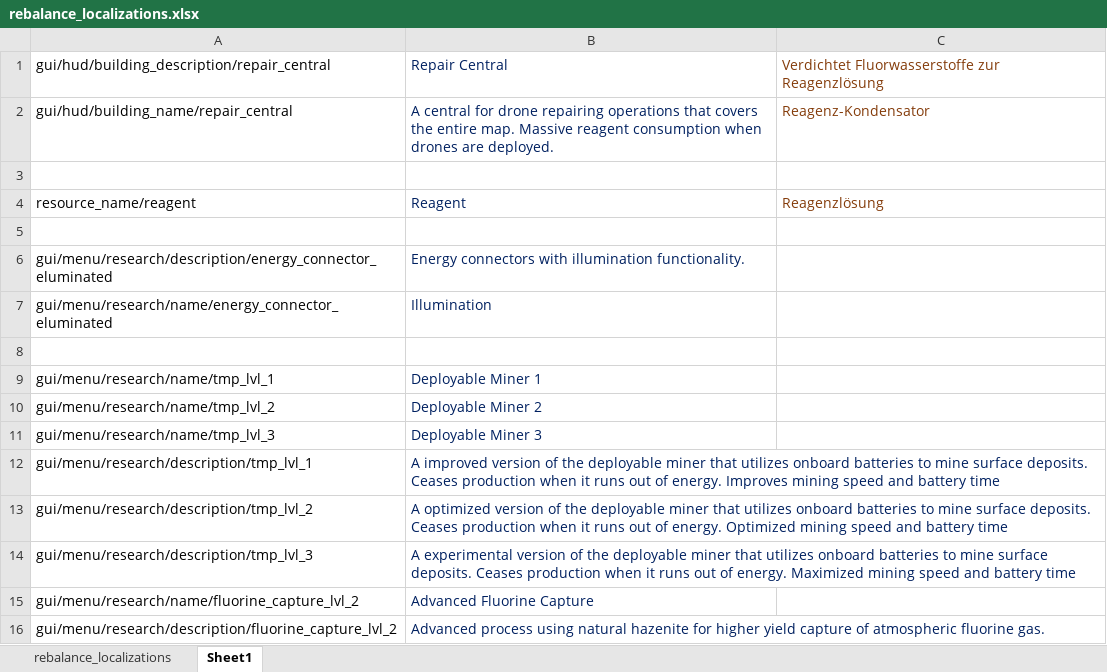
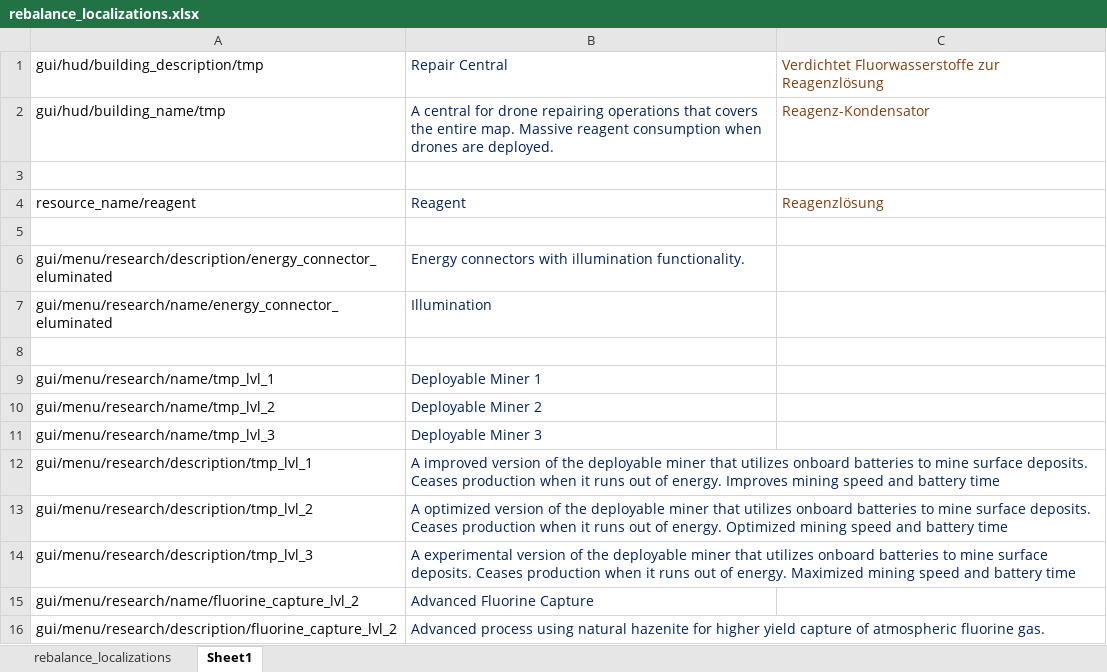
Before and after one commit to TheKilltech/rift_balance, an Excel workbook: gui/rebalance_localizations.xlsx, sheet Sheet1, drawn as a sheet; values as stored, in another font and other column widths than the file's, no borders; the diff names each change by its address in the sheet, - before the commit and + after, or states it on an @@ line.

```diff
--- a/gui/rebalance_localizations.xlsx (sheet Sheet1)
+++ b/gui/rebalance_localizations.xlsx (sheet Sheet1)
-A1: gui/hud/building_description/repair_central
+A1: gui/hud/building_description/tmp
-A2: gui/hud/building_name/repair_central
+A2: gui/hud/building_name/tmp
```
Also changed, not shown: sheet rebalance_localizations, 20 other files.
